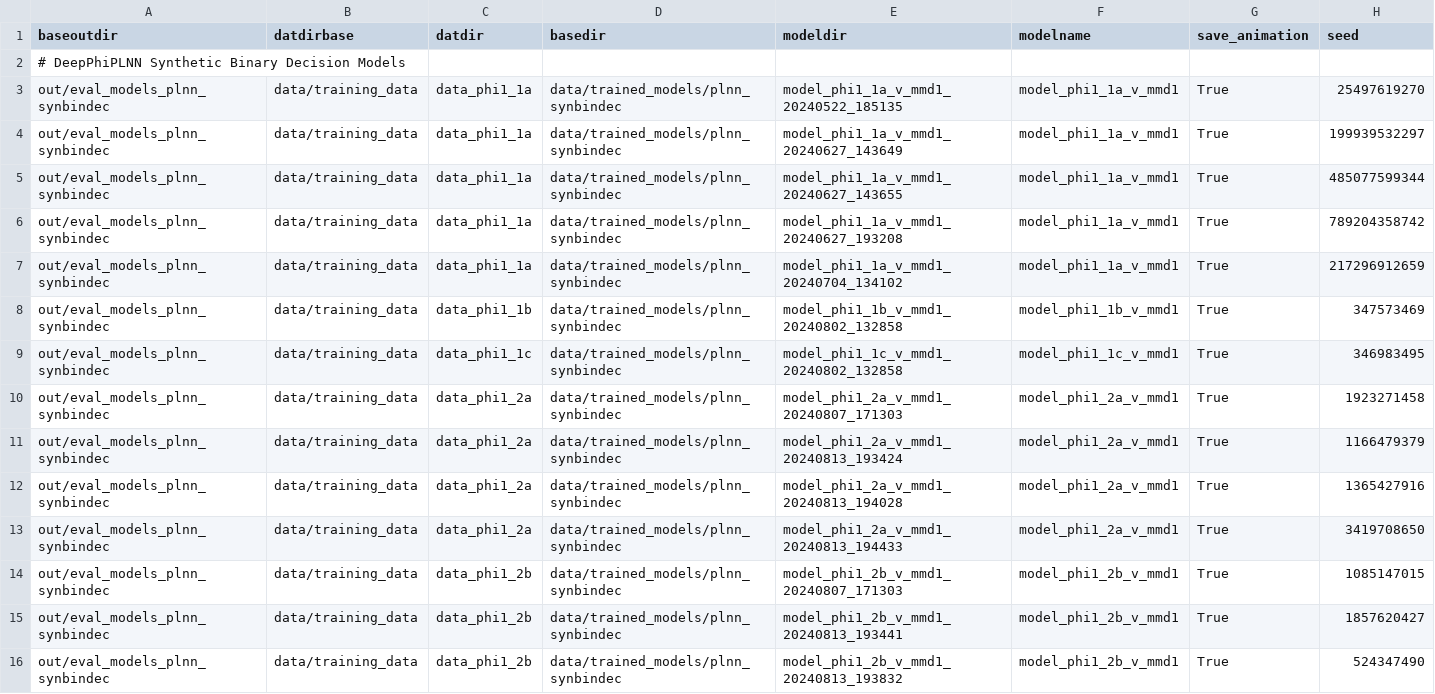
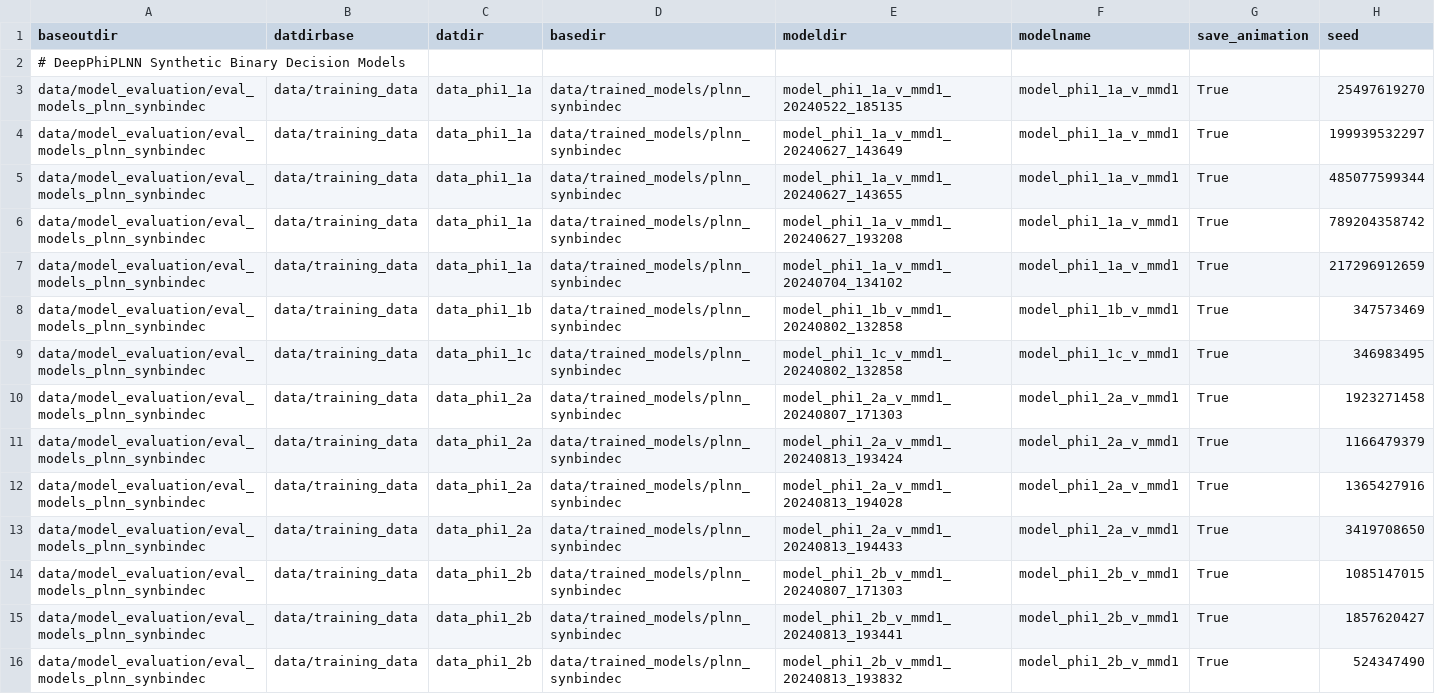
Before and after one commit to AddisonHowe/dynamical-landscape-inference, a TSV file: scripting/model_evaluation/arglist_nb_eval_model_plnn_synbindec.tsv, drawn as a sheet; only a part is shown; the diff covers the shown part only.

```diff
--- a/scripting/model_evaluation/arglist_nb_eval_model_plnn_synbindec.tsv
+++ b/scripting/model_evaluation/arglist_nb_eval_model_plnn_synbindec.tsv
@@ -2,15 +2,15 @@ baseoutdir	datdirbase	datdir	basedir	modeldir	modelname	save_animation	seed
 # DeepPhiPLNN Synthetic Binary Decision Models
-out/eval_models_plnn_synbindec	data/training_data	data_phi1_1a	data/trained_models/plnn_synbindec	model_phi1_1a_v_mmd1_20240522_185135	model_phi1_1a_v_mmd1	True	25497619270
-out/eval_models_plnn_synbindec	data/training_data	data_phi1_1a	data/trained_models/plnn_synbindec	model_phi1_1a_v_mmd1_20240627_143649	model_phi1_1a_v_mmd1	True	199939532297
-out/eval_models_plnn_synbindec	data/training_data	data_phi1_1a	data/trained_models/plnn_synbindec	model_phi1_1a_v_mmd1_20240627_143655	model_phi1_1a_v_mmd1	True	485077599344
-out/eval_models_plnn_synbindec	data/training_data	data_phi1_1a	data/trained_models/plnn_synbindec	model_phi1_1a_v_mmd1_20240627_193208	model_phi1_1a_v_mmd1	True	789204358742
-out/eval_models_plnn_synbindec	data/training_data	data_phi1_1a	data/trained_models/plnn_synbindec	model_phi1_1a_v_mmd1_20240704_134102	model_phi1_1a_v_mmd1	True	217296912659
-out/eval_models_plnn_synbindec	data/training_data	data_phi1_1b	data/trained_models/plnn_synbindec	model_phi1_1b_v_mmd1_20240802_132858	model_phi1_1b_v_mmd1	True	347573469
-out/eval_models_plnn_synbindec	data/training_data	data_phi1_1c	data/trained_models/plnn_synbindec	model_phi1_1c_v_mmd1_20240802_132858	model_phi1_1c_v_mmd1	True	346983495
-out/eval_models_plnn_synbindec	data/training_data	data_phi1_2a	data/trained_models/plnn_synbindec	model_phi1_2a_v_mmd1_20240807_171303	model_phi1_2a_v_mmd1	True	1923271458
-out/eval_models_plnn_synbindec	data/training_data	data_phi1_2a	data/trained_models/plnn_synbindec	model_phi1_2a_v_mmd1_20240813_193424	model_phi1_2a_v_mmd1	True	1166479379
-out/eval_models_plnn_synbindec	data/training_data	data_phi1_2a	data/trained_models/plnn_synbindec	model_phi1_2a_v_mmd1_20240813_194028	model_phi1_2a_v_mmd1	True	1365427916
-out/eval_models_plnn_synbindec	data/training_data	data_phi1_2a	data/trained_models/plnn_synbindec	model_phi1_2a_v_mmd1_20240813_194433	model_phi1_2a_v_mmd1	True	3419708650
-out/eval_models_plnn_synbindec	data/training_data	data_phi1_2b	data/trained_models/plnn_synbindec	model_phi1_2b_v_mmd1_20240807_171303	model_phi1_2b_v_mmd1	True	1085147015
-out/eval_models_plnn_synbindec	data/training_data	data_phi1_2b	data/trained_models/plnn_synbindec	model_phi1_2b_v_mmd1_20240813_193441	model_phi1_2b_v_mmd1	True	1857620427
-out/eval_models_plnn_synbindec	data/training_data	data_phi1_2b	data/trained_models/plnn_synbindec	model_phi1_2b_v_mmd1_20240813_193832	model_phi1_2b_v_mmd1	True	524347490
+data/model_evaluation/eval_models_plnn_synbindec	data/training_data	data_phi1_1a	data/trained_models/plnn_synbindec	model_phi1_1a_v_mmd1_20240522_185135	model_phi1_1a_v_mmd1	True	25497619270
+data/model_evaluation/eval_models_plnn_synbindec	data/training_data	data_phi1_1a	data/trained_models/plnn_synbindec	model_phi1_1a_v_mmd1_20240627_143649	model_phi1_1a_v_mmd1	True	199939532297
+data/model_evaluation/eval_models_plnn_synbindec	data/training_data	data_phi1_1a	data/trained_models/plnn_synbindec	model_phi1_1a_v_mmd1_20240627_143655	model_phi1_1a_v_mmd1	True	485077599344
+data/model_evaluation/eval_models_plnn_synbindec	data/training_data	data_phi1_1a	data/trained_models/plnn_synbindec	model_phi1_1a_v_mmd1_20240627_193208	model_phi1_1a_v_mmd1	True	789204358742
+data/model_evaluation/eval_models_plnn_synbindec	data/training_data	data_phi1_1a	data/trained_models/plnn_synbindec	model_phi1_1a_v_mmd1_20240704_134102	model_phi1_1a_v_mmd1	True	217296912659
+data/model_evaluation/eval_models_plnn_synbindec	data/training_data	data_phi1_1b	data/trained_models/plnn_synbindec	model_phi1_1b_v_mmd1_20240802_132858	model_phi1_1b_v_mmd1	True	347573469
+data/model_evaluation/eval_models_plnn_synbindec	data/training_data	data_phi1_1c	data/trained_models/plnn_synbindec	model_phi1_1c_v_mmd1_20240802_132858	model_phi1_1c_v_mmd1	True	346983495
+data/model_evaluation/eval_models_plnn_synbindec	data/training_data	data_phi1_2a	data/trained_models/plnn_synbindec	model_phi1_2a_v_mmd1_20240807_171303	model_phi1_2a_v_mmd1	True	1923271458
+data/model_evaluation/eval_models_plnn_synbindec	data/training_data	data_phi1_2a	data/trained_models/plnn_synbindec	model_phi1_2a_v_mmd1_20240813_193424	model_phi1_2a_v_mmd1	True	1166479379
+data/model_evaluation/eval_models_plnn_synbindec	data/training_data	data_phi1_2a	data/trained_models/plnn_synbindec	model_phi1_2a_v_mmd1_20240813_194028	model_phi1_2a_v_mmd1	True	1365427916
+data/model_evaluation/eval_models_plnn_synbindec	data/training_data	data_phi1_2a	data/trained_models/plnn_synbindec	model_phi1_2a_v_mmd1_20240813_194433	model_phi1_2a_v_mmd1	True	3419708650
+data/model_evaluation/eval_models_plnn_synbindec	data/training_data	data_phi1_2b	data/trained_models/plnn_synbindec	model_phi1_2b_v_mmd1_20240807_171303	model_phi1_2b_v_mmd1	True	1085147015
+data/model_evaluation/eval_models_plnn_synbindec	data/training_data	data_phi1_2b	data/trained_models/plnn_synbindec	model_phi1_2b_v_mmd1_20240813_193441	model_phi1_2b_v_mmd1	True	1857620427
+data/model_evaluation/eval_models_plnn_synbindec	data/training_data	data_phi1_2b	data/trained_models/plnn_synbindec	model_phi1_2b_v_mmd1_20240813_193832	model_phi1_2b_v_mmd1	True	524347490
```
Also changed, not shown: 65 edited cells elsewhere in this file, scripting/model_evaluation/arglist_nb_eval_model_alg_quadratic.tsv, scripting/model_evaluation/arglist_nb_eval_model_alg_synbindec.tsv, 4 other files.
